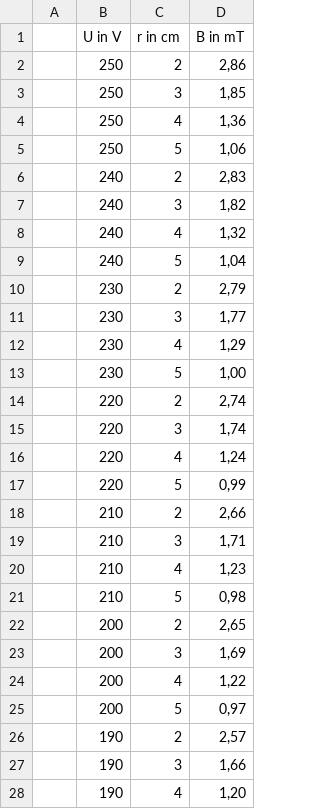
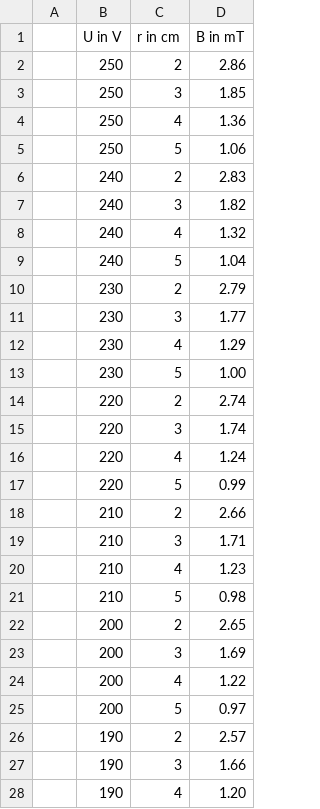
Before and after one commit to zuinet/Spezifische-Ladung-e-, a CSV file: A2_Schuster.csv, drawn as a sheet; only a part is shown; the diff covers the shown part only.

```diff
--- a/A2_Schuster.csv
+++ b/A2_Schuster.csv
@@ -1,28 +1,28 @@
 ;U in V;r in cm;B in mT
-;250;2;2,86
-;250;3;1,85
-;250;4;1,36
-;250;5;1,06
-;240;2;2,83
-;240;3;1,82
-;240;4;1,32
-;240;5;1,04
-;230;2;2,79
-;230;3;1,77
-;230;4;1,29
-;230;5;1,00
-;220;2;2,74
-;220;3;1,74
-;220;4;1,24
-;220;5;0,99
-;210;2;2,66
-;210;3;1,71
-;210;4;1,23
-;210;5;0,98
-;200;2;2,65
-;200;3;1,69
-;200;4;1,22
-;200;5;0,97
-;190;2;2,57
-;190;3;1,66
-;190;4;1,20
+;250;2;2.86
+;250;3;1.85
+;250;4;1.36
+;250;5;1.06
+;240;2;2.83
+;240;3;1.82
+;240;4;1.32
+;240;5;1.04
+;230;2;2.79
+;230;3;1.77
+;230;4;1.29
+;230;5;1.00
+;220;2;2.74
+;220;3;1.74
+;220;4;1.24
+;220;5;0.99
+;210;2;2.66
+;210;3;1.71
+;210;4;1.23
+;210;5;0.98
+;200;2;2.65
+;200;3;1.69
+;200;4;1.22
+;200;5;0.97
+;190;2;2.57
+;190;3;1.66
+;190;4;1.20
```
Also changed, not shown: 17 edited cells elsewhere in this file, 3 other files.
